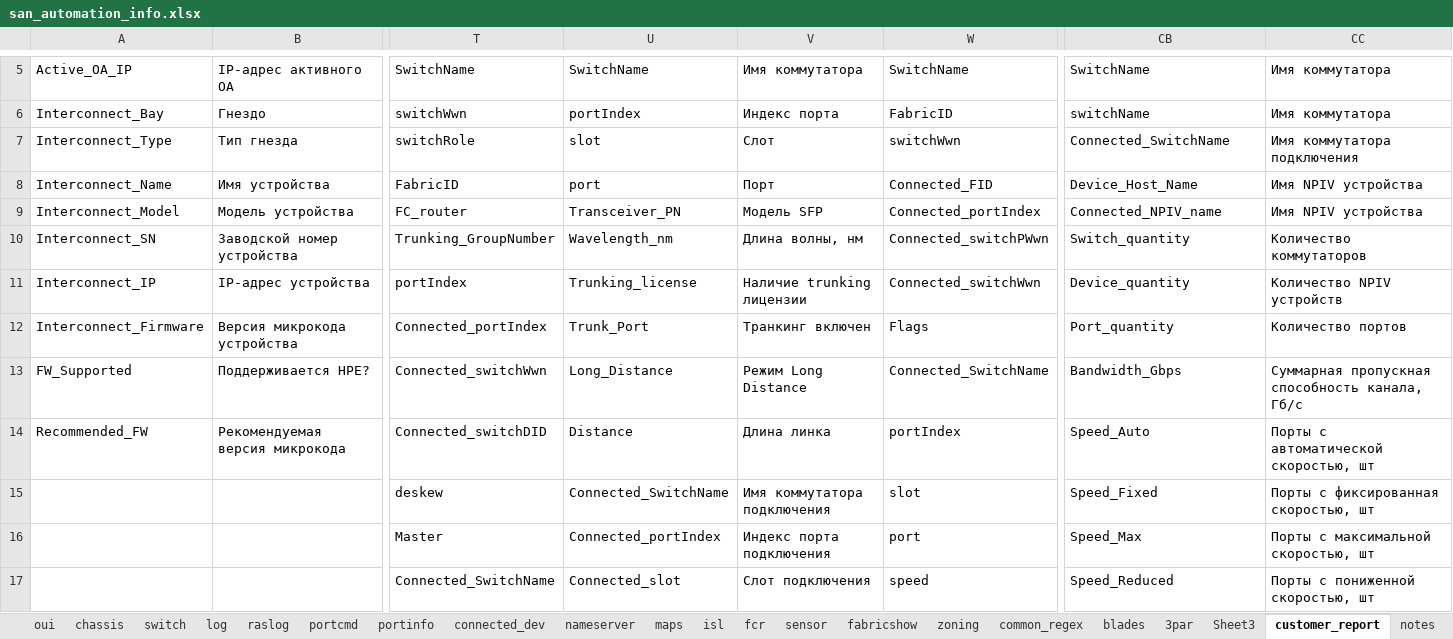
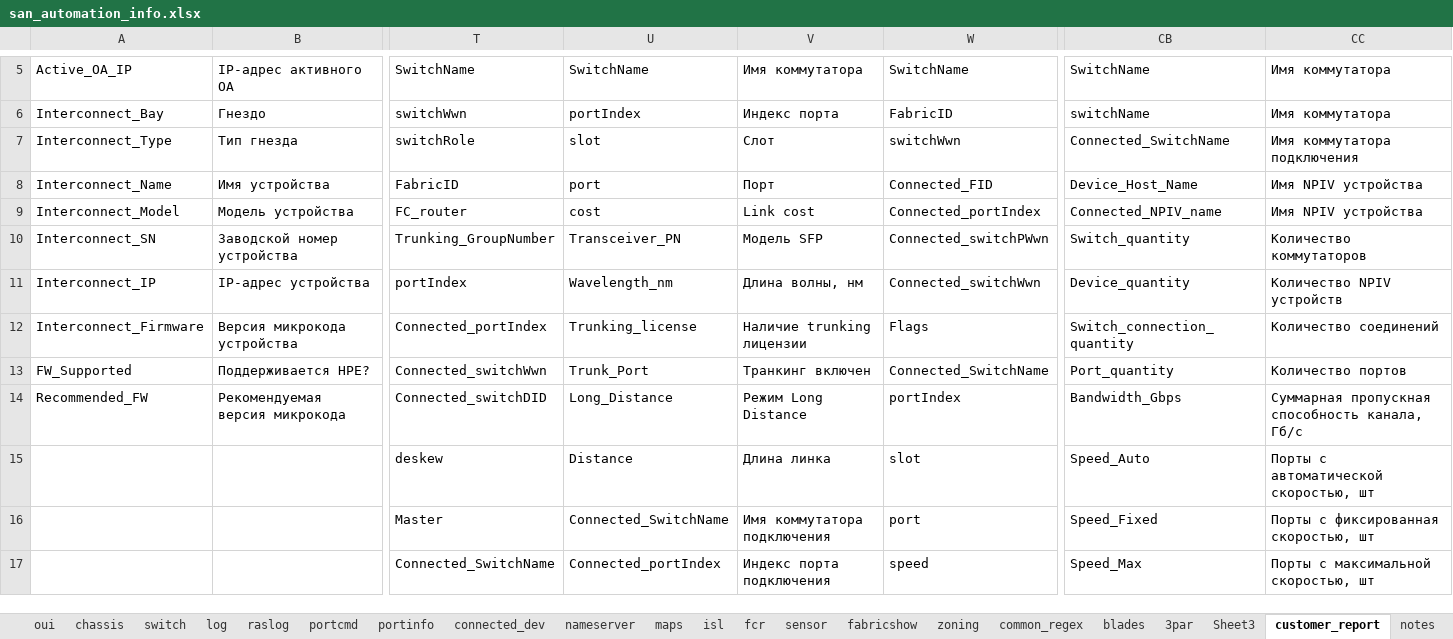
Before and after one commit to KonstantinAlxVlasenko/san_report_automation, an Excel workbook: san_automation_info.xlsx, sheet customer_report, drawn as a sheet; only a part is shown, gaps mark what is left out; values as stored, in another font and other column widths than the file's, no borders; the diff covers the shown part only; the diff names each change by its address in the sheet, - before the commit and + after, or states it on an @@ line.

Commit message:
switch quantity and switch connection quantity in isl_statistics

```diff
--- a/san_automation_info.xlsx (sheet customer_report)
+++ b/san_automation_info.xlsx (sheet customer_report)
-U9: Transceiver_PN
+U9: cost
-V9: Модель SFP
+V9: Link cost
-U10: Wavelength_nm
+U10: Transceiver_PN
-V10: Длина волны, нм
+V10: Модель SFP
-U11: Trunking_license
+U11: Wavelength_nm
-V11: Наличие trunking лицензии
+V11: Длина волны, нм
-U12: Trunk_Port
+U12: Trunking_license
-V12: Транкинг включен
+V12: Наличие trunking лицензии
-CB12: Port_quantity
+CB12: Switch_connection_quantity
-CC12: Количество портов
+CC12: Количество соединений
-U13: Long_Distance
+U13: Trunk_Port
-V13: Режим Long Distance
+V13: Транкинг включен
-CB13: Bandwidth_Gbps
+CB13: Port_quantity
-CC13: Суммарная пропускная способность канала, Гб/c
+CC13: Количество портов
-U14: Distance
+U14: Long_Distance
-V14: Длина линка
+V14: Режим Long Distance
-CB14: Speed_Auto
+CB14: Bandwidth_Gbps
-CC14: Порты с автоматической скоростью, шт
+CC14: Суммарная пропускная способность канала, Гб/c
-U15: Connected_SwitchName
+U15: Distance
-V15: Имя коммутатора подключения
+V15: Длина линка
-CB15: Speed_Fixed
+CB15: Speed_Auto
-CC15: Порты с фиксированная скоростью, шт
+CC15: Порты с автоматической скоростью, шт
-U16: Connected_portIndex
+U16: Connected_SwitchName
-V16: Индекс порта подключения
+V16: Имя коммутатора подключения
-CB16: Speed_Max
+CB16: Speed_Fixed
-CC16: Порты с максимальной скоростью, шт
+CC16: Порты с фиксированная скоростью, шт
-U17: Connected_slot
+U17: Connected_portIndex
-V17: Слот подключения
+V17: Индекс порта подключения
-CB17: Speed_Reduced
+CB17: Speed_Max
-CC17: Порты с пониженной скоростью, шт
+CC17: Порты с максимальной скоростью, шт
```
Also changed, not shown: 126 edited cells elsewhere in this sheet, sheet isl, report_info.xlsx, 7 other files.
